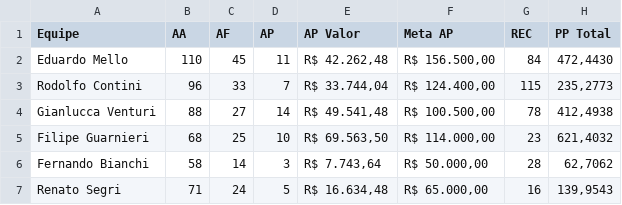
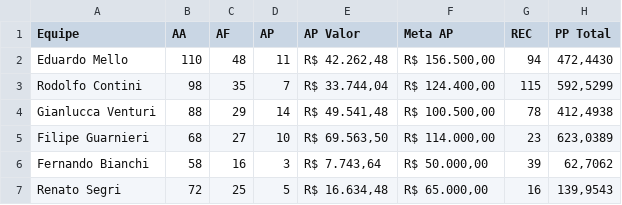
Before and after one commit to sprietootero/gestaoavista-sp1, a CSV file: dados_extraidos.csv, drawn as a sheet.

```diff
--- a/dados_extraidos.csv
+++ b/dados_extraidos.csv
@@ -1,7 +1,7 @@
 Equipe,AA,AF,AP,AP Valor,Meta AP,REC,PP Total
-Eduardo Mello,110,45,11,"R$ 42.262,48","R$ 156.500,00",84,"472,4430"
-Rodolfo Contini,96,33,7,"R$ 33.744,04","R$ 124.400,00",115,"235,2773"
-Gianlucca Venturi,88,27,14,"R$ 49.541,48","R$ 100.500,00",78,"412,4938"
-Filipe Guarnieri,68,25,10,"R$ 69.563,50","R$ 114.000,00",23,"621,4032"
-Fernando Bianchi,58,14,3,"R$ 7.743,64","R$ 50.000,00",28,"62,7062"
-Renato Segri,71,24,5,"R$ 16.634,48","R$ 65.000,00",16,"139,9543"
+Eduardo Mello,110,48,11,"R$ 42.262,48","R$ 156.500,00",94,"472,4430"
+Rodolfo Contini,98,35,7,"R$ 33.744,04","R$ 124.400,00",115,"592,5299"
+Gianlucca Venturi,88,29,14,"R$ 49.541,48","R$ 100.500,00",78,"412,4938"
+Filipe Guarnieri,68,27,10,"R$ 69.563,50","R$ 114.000,00",23,"623,0389"
+Fernando Bianchi,58,16,3,"R$ 7.743,64","R$ 50.000,00",39,"62,7062"
+Renato Segri,72,25,5,"R$ 16.634,48","R$ 65.000,00",16,"139,9543"
```
Also changed, not shown: ranking_7dias.csv, 1 other file.
